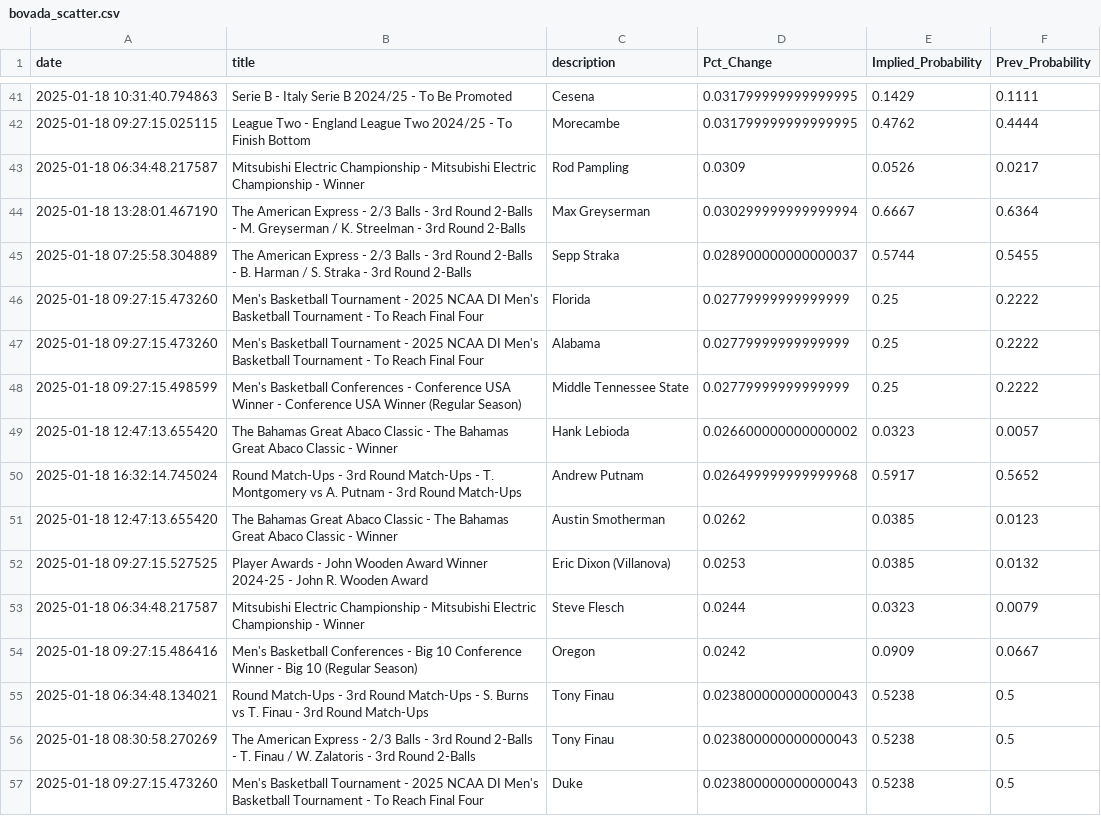
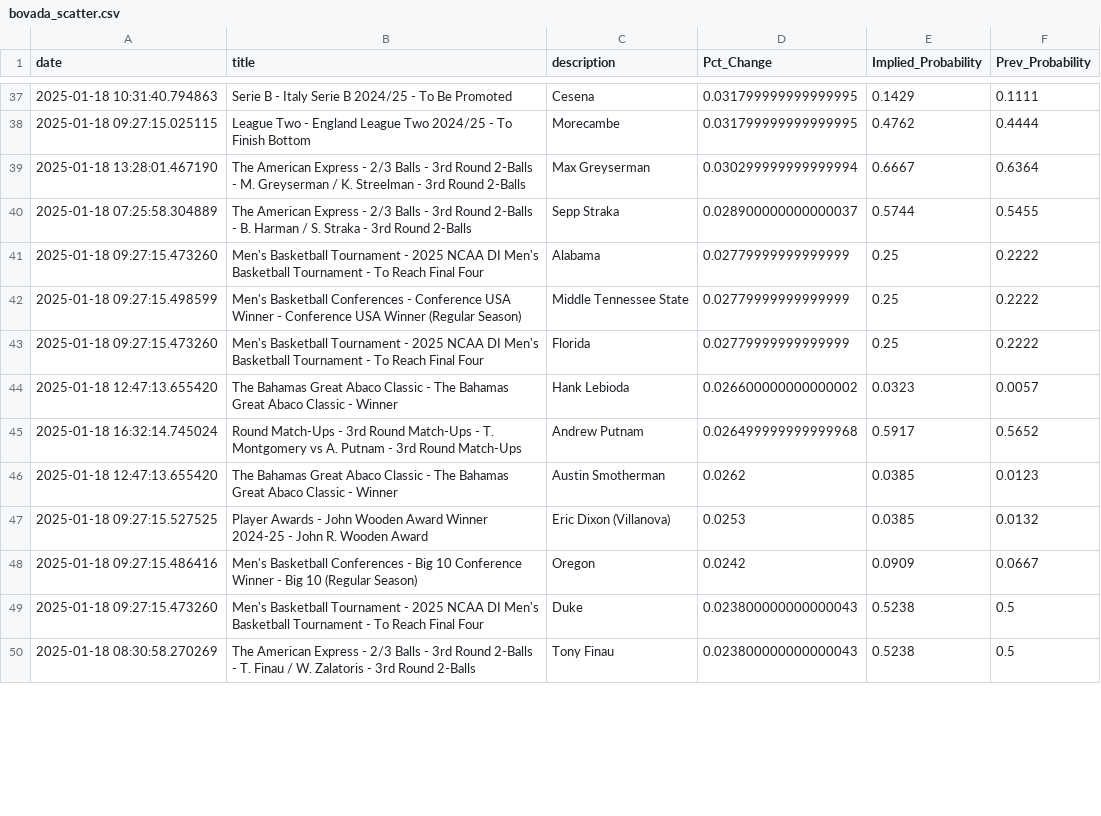
Before and after one commit to aaroncolesmith/data_bovada, a CSV file: data/bovada_scatter.csv, drawn as a sheet; only a part is shown, gaps mark what is left out; the diff covers the shown part only.

Commit message:
Update data

```diff
--- a/data/bovada_scatter.csv
+++ b/data/bovada_scatter.csv
@@ -42,8 +38,7 @@ date,title,description,Pct_Change,Implied_Probability,Prev_Probability
 2025-01-18 09:27:15.025115,League Two - England League Two 2024/25 - To Finish Bottom,Morecambe,0.031799999999999995,0.4762,0.4444
-2025-01-18 06:34:48.217587,Mitsubishi Electric Championship - Mitsubishi Electric Championship - Winner,Rod Pampling,0.0309,0.0526,0.0217
 2025-01-18 13:28:01.467190,The American Express - 2/3 Balls - 3rd Round 2-Balls - M. Greyserman / K. Streelman - 3rd Round 2-Balls,Max Greyserman,0.030299999999999994,0.6667,0.6364
 2025-01-18 07:25:58.304889,The American Express - 2/3 Balls - 3rd Round 2-Balls - B. Harman / S. Straka - 3rd Round 2-Balls ,Sepp Straka,0.028900000000000037,0.5744,0.5455
-2025-01-18 09:27:15.473260,Men's Basketball Tournament - 2025 NCAA DI Men's Basketball Tournament - To Reach Final Four,Florida,0.02779999999999999,0.25,0.2222
 2025-01-18 09:27:15.473260,Men's Basketball Tournament - 2025 NCAA DI Men's Basketball Tournament - To Reach Final Four,Alabama,0.02779999999999999,0.25,0.2222
 2025-01-18 09:27:15.498599,Men's Basketball Conferences - Conference USA Winner - Conference USA Winner (Regular Season),Middle Tennessee State,0.02779999999999999,0.25,0.2222
+2025-01-18 09:27:15.473260,Men's Basketball Tournament - 2025 NCAA DI Men's Basketball Tournament - To Reach Final Four,Florida,0.02779999999999999,0.25,0.2222
 2025-01-18 12:47:13.655420,The Bahamas Great Abaco Classic - The Bahamas Great Abaco Classic - Winner,Hank Lebioda,0.026600000000000002,0.0323,0.0057
@@ -52,6 +47,4 @@ date,title,description,Pct_Change,Implied_Probability,Prev_Probability
 2025-01-18 09:27:15.527525,Player Awards - John Wooden Award Winner 2024-25 - John R. Wooden Award,Eric Dixon (Villanova),0.0253,0.0385,0.0132
-2025-01-18 06:34:48.217587,Mitsubishi Electric Championship - Mitsubishi Electric Championship - Winner,Steve Flesch,0.0244,0.0323,0.0079
 2025-01-18 09:27:15.486416,Men's Basketball Conferences - Big 10 Conference Winner - Big 10 (Regular Season),Oregon,0.0242,0.0909,0.0667
-2025-01-18 06:34:48.134021,Round Match-Ups - 3rd Round Match-Ups - S. Burns vs T. Finau - 3rd Round Match-Ups,Tony Finau,0.023800000000000043,0.5238,0.5
+2025-01-18 09:27:15.473260,Men's Basketball Tournament - 2025 NCAA DI Men's Basketball Tournament - To Reach Final Four,Duke,0.023800000000000043,0.5238,0.5
 2025-01-18 08:30:58.270269,The American Express - 2/3 Balls - 3rd Round 2-Balls - T. Finau / W. Zalatoris - 3rd Round 2-Balls,Tony Finau,0.023800000000000043,0.5238,0.5
-2025-01-18 09:27:15.473260,Men's Basketball Tournament - 2025 NCAA DI Men's Basketball Tournament - To Reach Final Four,Duke,0.023800000000000043,0.5238,0.5
```
Also changed, not shown: 18 removed rows and 18 moved rows elsewhere in this file, 1 other file.
